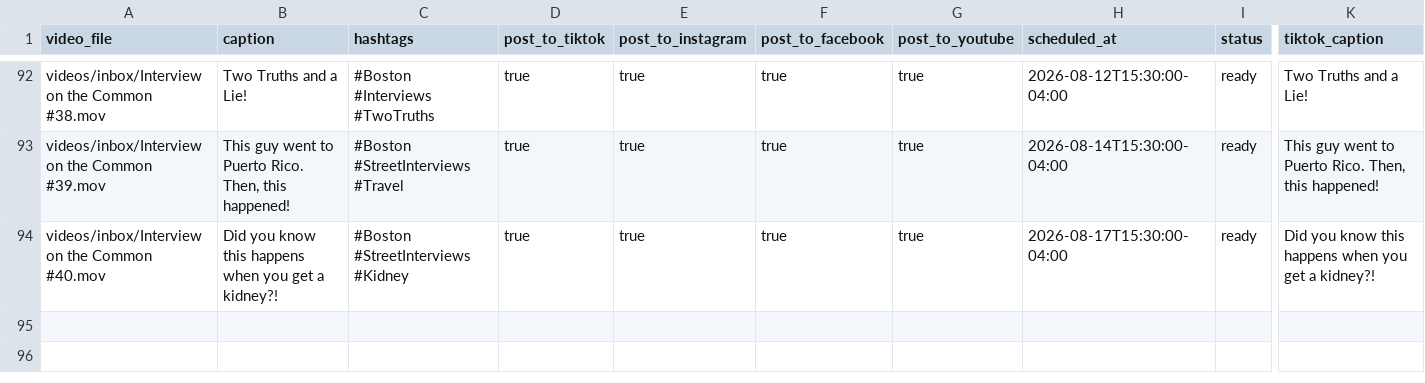
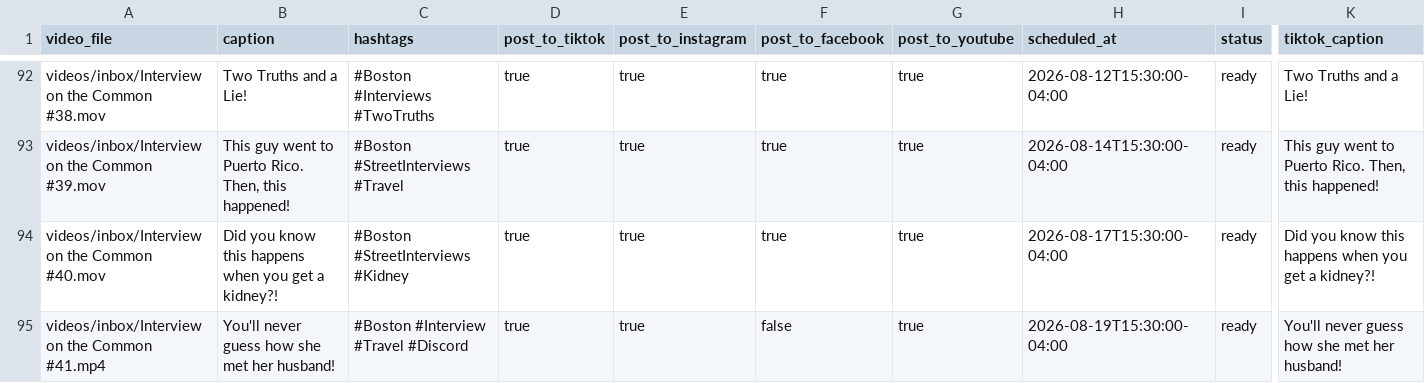
Before and after one commit to davidshapiro13/AutomatedContentUpload, a CSV file: manifests/manifest.csv, drawn as a sheet; only a part is shown, gaps mark what is left out; rows hold the shown columns only; the diff names each change by its address in the sheet, - before the commit and + after, or states it on an @@ line.

Commit message:
Add reel: Interview on the Common #41.mp4 @ 2026-08-19T15:30:00-04:00

```diff
--- a/manifests/manifest.csv
+++ b/manifests/manifest.csv
+row 95: videos/inbox/Interview on the Common #41.mp4 | You'll never guess how she met her husband! | #Boston #Interview #Travel #Discord | true | true | false | true | 2026-08-19T15:30:00-04:00 | ready | You'll never guess how she met her husband!
```
